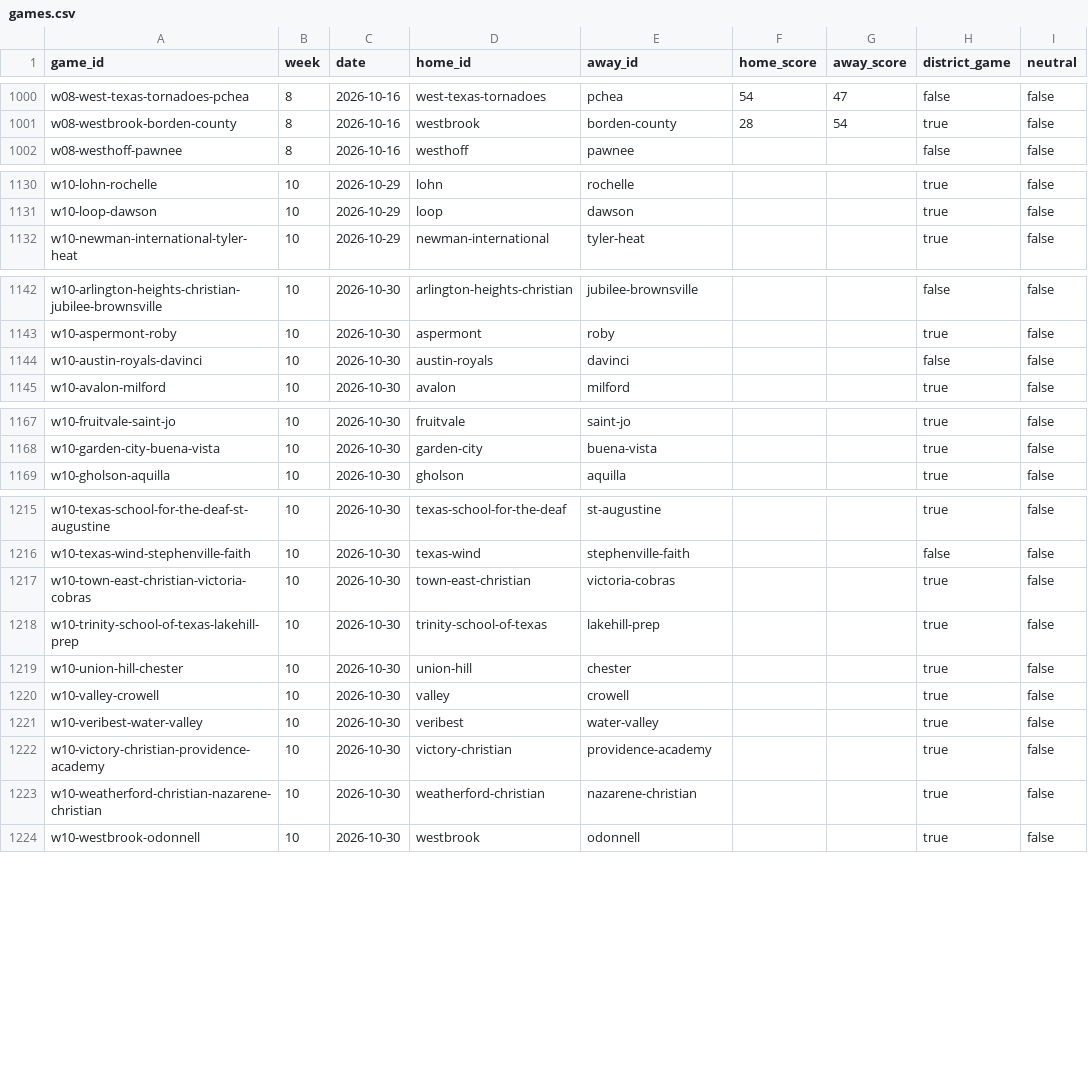
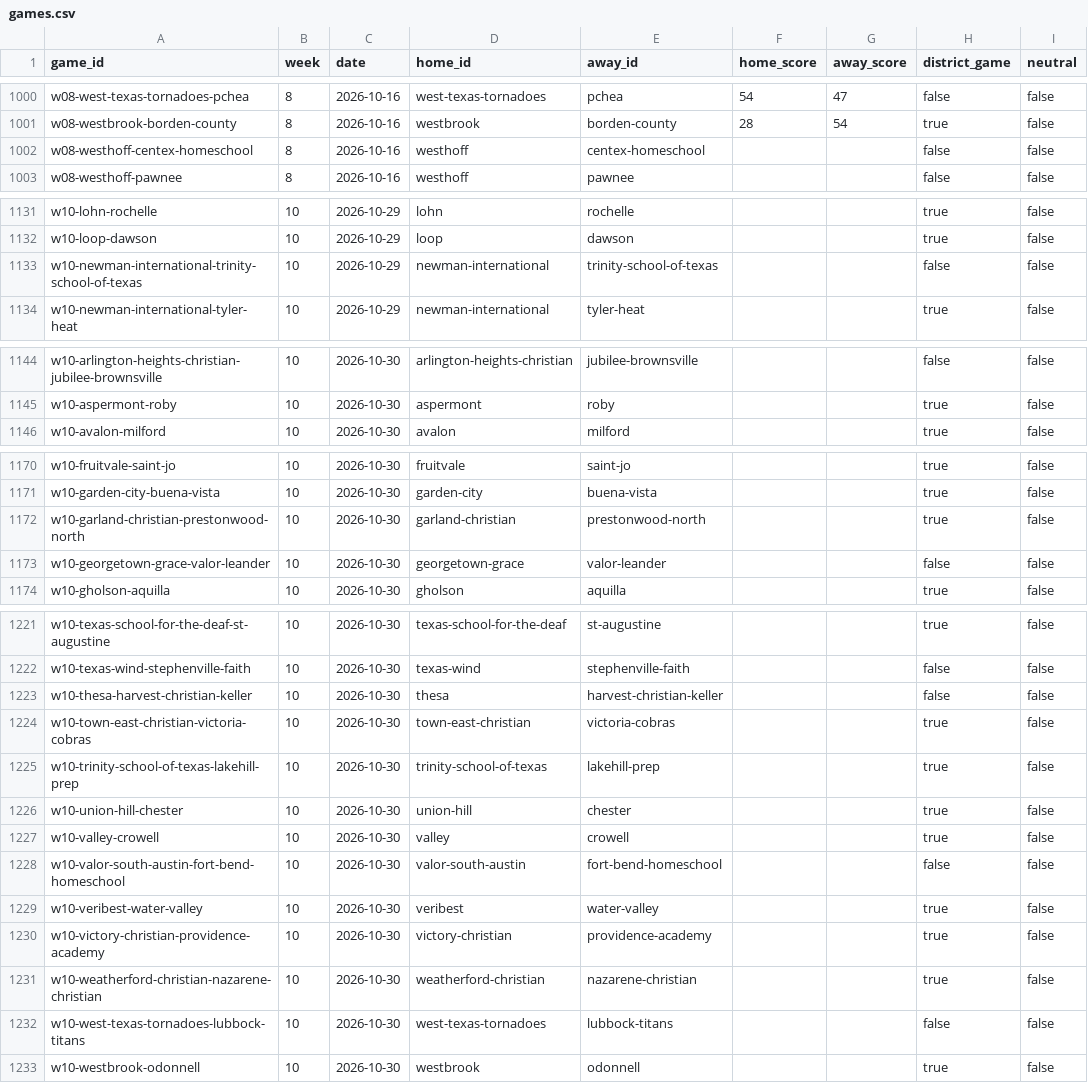
Before and after one commit to rcullens/ranking-tool, a CSV file: sixman_rankings/data/games.csv, drawn as a sheet; only a part is shown, gaps mark what is left out; the diff covers the shown part only.

```diff
--- a/sixman_rankings/data/games.csv
+++ b/sixman_rankings/data/games.csv
@@ -1001,2 +1001,3 @@ w08-west-texas-tornadoes-pchea,8,2026-10-16,west-texas-tornadoes,pchea,54,47,fal
 w08-westbrook-borden-county,8,2026-10-16,westbrook,borden-county,28,54,true,false
+w08-westhoff-centex-homeschool,8,2026-10-16,westhoff,centex-homeschool,,,false,false
 w08-westhoff-pawnee,8,2026-10-16,westhoff,pawnee,,,false,false
@@ -1131,2 +1132,3 @@ w10-lohn-rochelle,10,2026-10-29,lohn,rochelle,,,true,false
 w10-loop-dawson,10,2026-10-29,loop,dawson,,,true,false
+w10-newman-international-trinity-school-of-texas,10,2026-10-29,newman-international,trinity-school-of-texas,,,false,false
 w10-newman-international-tyler-heat,10,2026-10-29,newman-international,tyler-heat,,,true,false
@@ -1143,3 +1145,2 @@ w10-arlington-heights-christian-jubilee-brownsville,10,2026-10-30,arlington-heig
 w10-aspermont-roby,10,2026-10-30,aspermont,roby,,,true,false
-w10-austin-royals-davinci,10,2026-10-30,austin-royals,davinci,,,false,false
 w10-avalon-milford,10,2026-10-30,avalon,milford,,,true,false
@@ -1168,2 +1171,4 @@ w10-fruitvale-saint-jo,10,2026-10-30,fruitvale,saint-jo,,,true,false
 w10-garden-city-buena-vista,10,2026-10-30,garden-city,buena-vista,,,true,false
+w10-garland-christian-prestonwood-north,10,2026-10-30,garland-christian,prestonwood-north,,,true,false
+w10-georgetown-grace-valor-leander,10,2026-10-30,georgetown-grace,valor-leander,,,false,false
 w10-gholson-aquilla,10,2026-10-30,gholson,aquilla,,,true,false
@@ -1216,2 +1222,3 @@ w10-texas-school-for-the-deaf-st-augustine,10,2026-10-30,texas-school-for-the-de
 w10-texas-wind-stephenville-faith,10,2026-10-30,texas-wind,stephenville-faith,,,false,false
+w10-thesa-harvest-christian-keller,10,2026-10-30,thesa,harvest-christian-keller,,,false,false
 w10-town-east-christian-victoria-cobras,10,2026-10-30,town-east-christian,victoria-cobras,,,true,false
@@ -1220,2 +1227,3 @@ w10-union-hill-chester,10,2026-10-30,union-hill,chester,,,true,false
 w10-valley-crowell,10,2026-10-30,valley,crowell,,,true,false
+w10-valor-south-austin-fort-bend-homeschool,10,2026-10-30,valor-south-austin,fort-bend-homeschool,,,false,false
 w10-veribest-water-valley,10,2026-10-30,veribest,water-valley,,,true,false
@@ -1223,2 +1231,3 @@ w10-victory-christian-providence-academy,10,2026-10-30,victory-christian,provide
 w10-weatherford-christian-nazarene-christian,10,2026-10-30,weatherford-christian,nazarene-christian,,,true,false
+w10-west-texas-tornadoes-lubbock-titans,10,2026-10-30,west-texas-tornadoes,lubbock-titans,,,false,false
 w10-westbrook-odonnell,10,2026-10-30,westbrook,odonnell,,,true,false
```
Also changed, not shown: 3 added rows and 8 edited cells elsewhere in this file, 20 other files.
